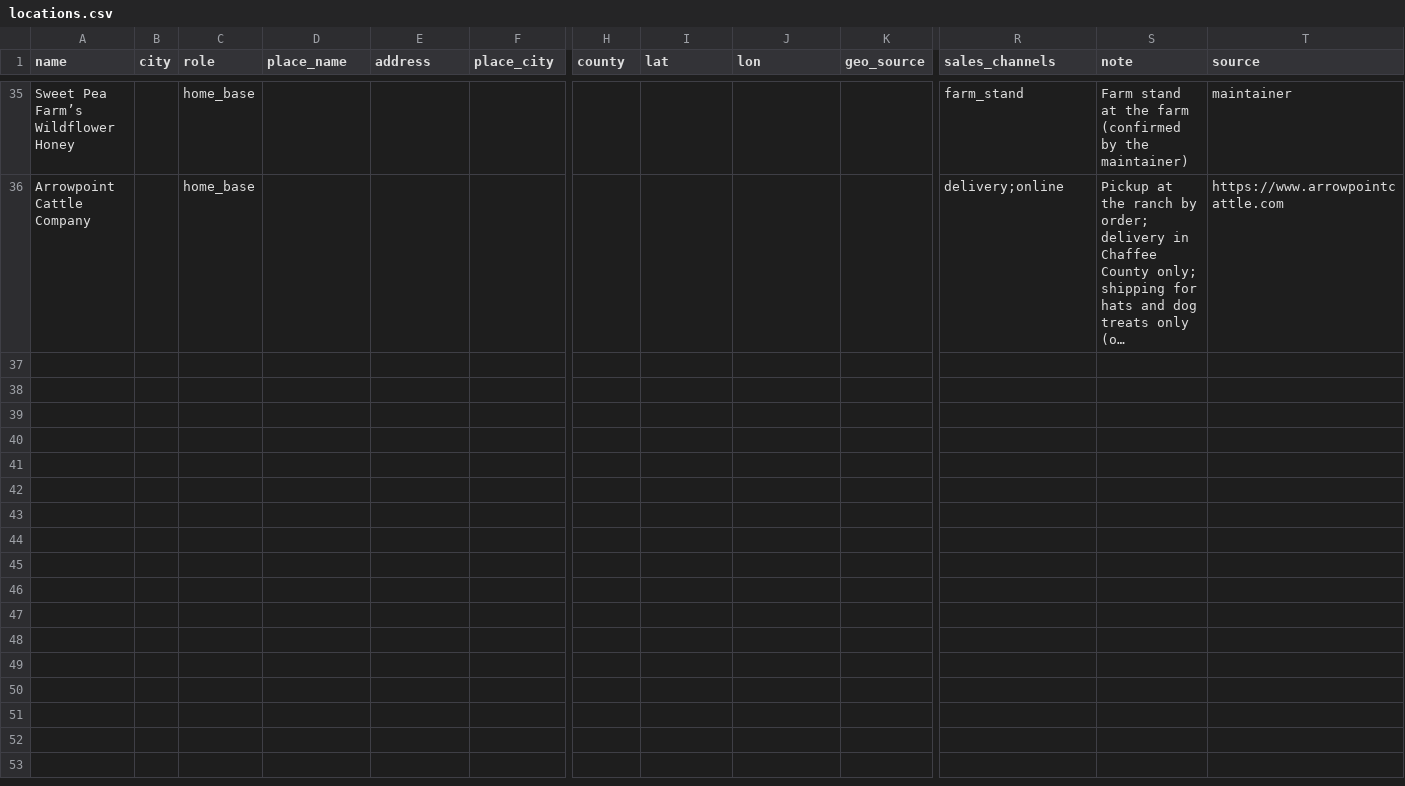
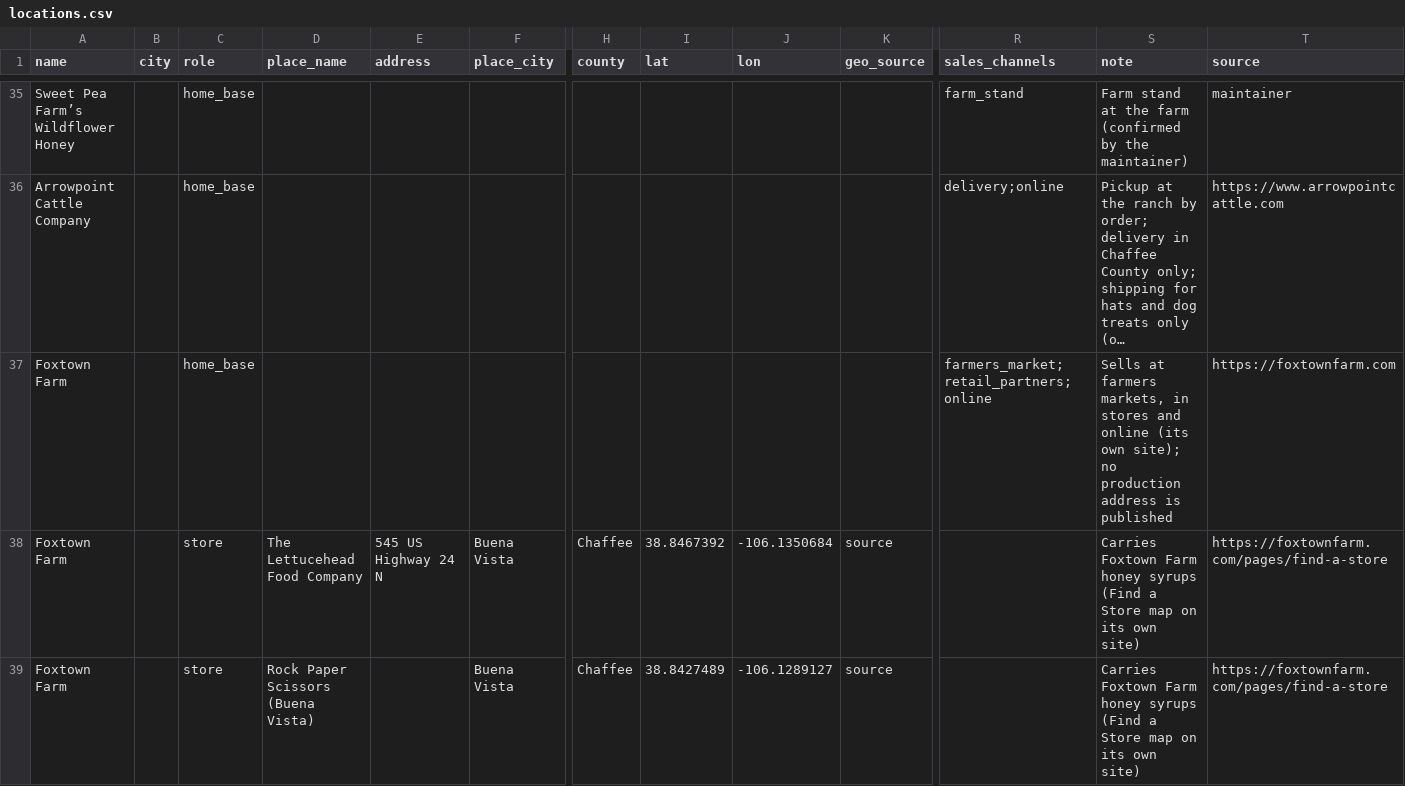
Before and after one commit to open-food-web/colorado-open-food-web, a CSV file: inputs/locations.csv, drawn as a sheet; only a part is shown, gaps mark what is left out; long unchanged cells end in …; rows hold the shown columns only; the diff covers the shown part only; the diff names each change by its address in the sheet, - before the commit and + after, or states it on an @@ line.

```diff
--- a/inputs/locations.csv
+++ b/inputs/locations.csv
+row 37: Foxtown Farm |  | home_base |  |  |  |  |  |  |  | farmers_market;retail_partners;online | Sells at farmers markets, in stores and online (its own site); no production address is published | https://foxtownfarm.com
+row 38: Foxtown Farm |  | store | The Lettucehead Food Company | 545 US Highway 24 N | Buena Vista | Chaffee | 38.8467392 | -106.1350684 | source |  | Carries Foxtown Farm honey syrups (Find a Store map on its own site) | https://foxtownfarm.com/pages/find-a-store
+row 39: Foxtown Farm |  | store | Rock Paper Scissors (Buena Vista) |  | Buena Vista | Chaffee | 38.8427489 | -106.1289127 | source |  | Carries Foxtown Farm honey syrups (Find a Store map on its own site) | https://foxtownfarm.com/pages/find-a-store
```
Also changed, not shown: 3 added rows elsewhere in this file, data/colorado/field_sources.csv, data/colorado/locations.csv, 7 other files.
